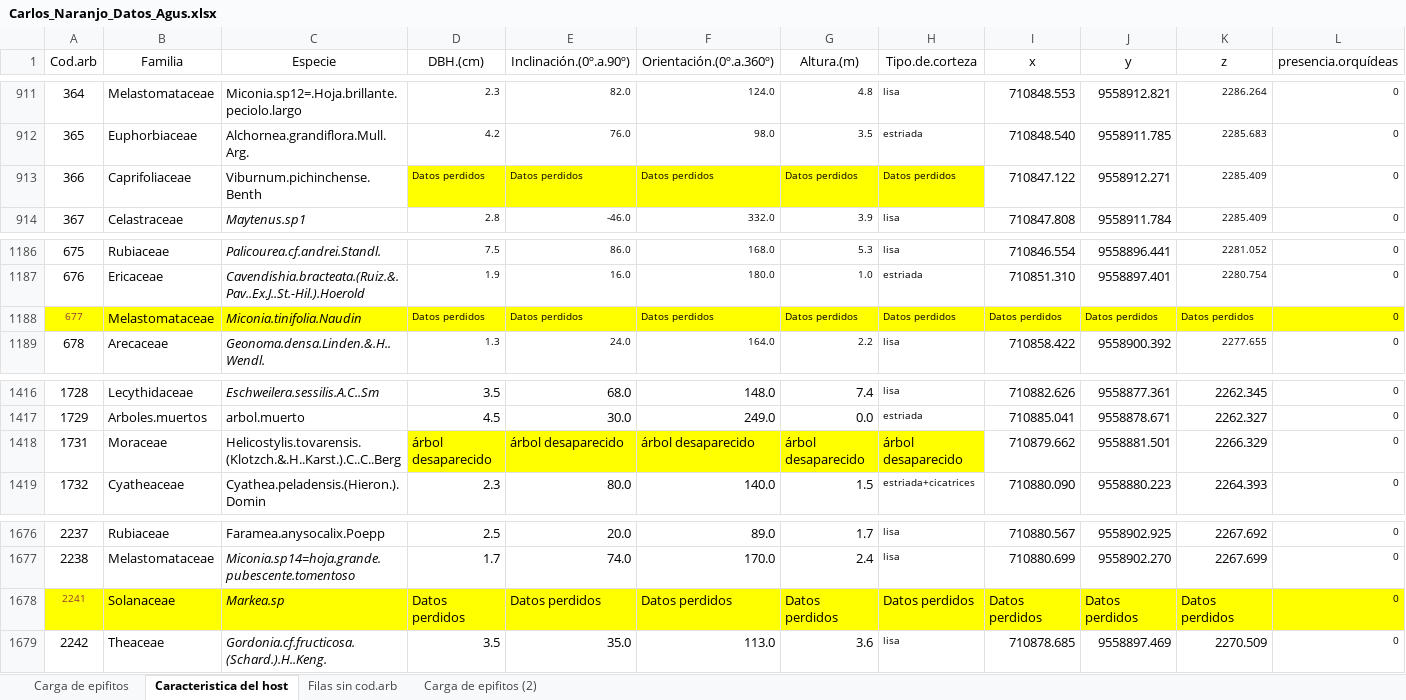
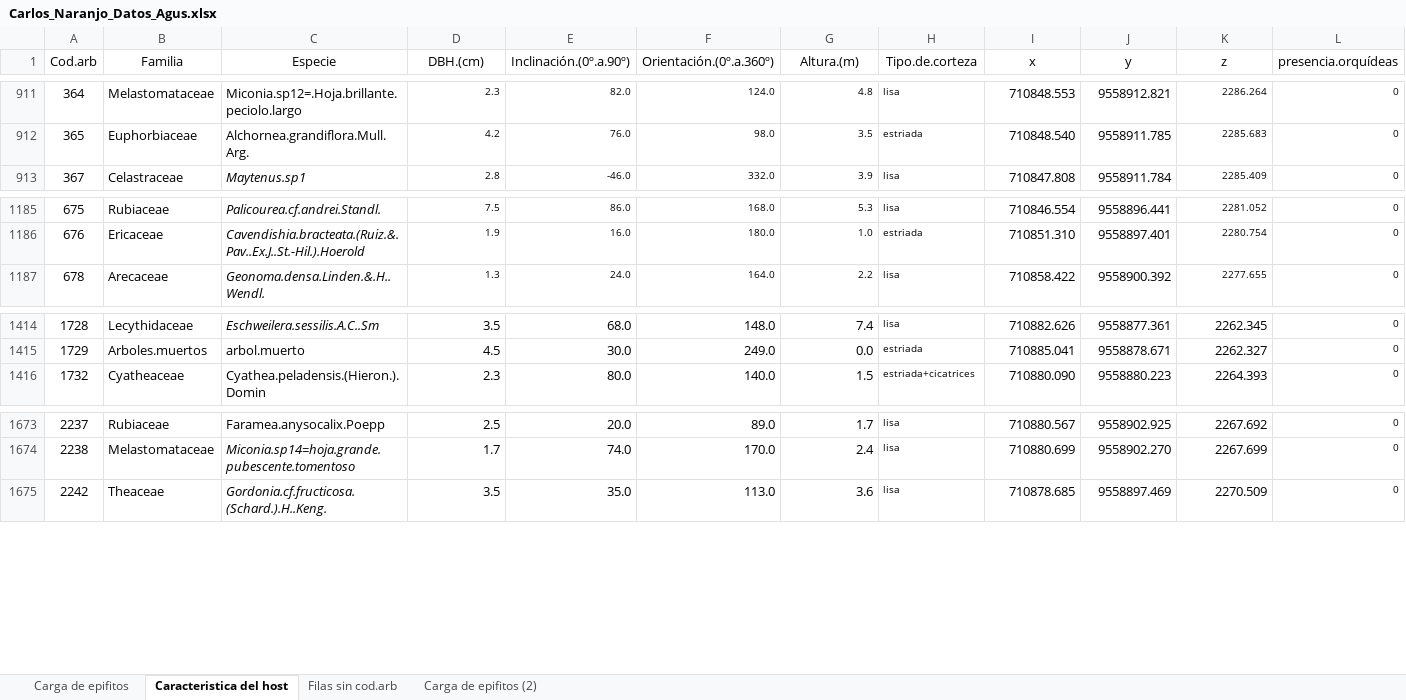
Before and after one commit to AgusLespi/naranjo, an Excel workbook: Carlos_Naranjo_Datos_Agus.xlsx, sheet Caracteristica del host, drawn as a sheet; only a part is shown, gaps mark what is left out; values as stored, in another font and other column widths than the file's, no borders; rows hold the shown columns only; the diff names each change by its address in the sheet, - before the commit and + after, or states it on an @@ line.

Commit message:
CAMBIO 4 Borrar 4 id sin DBH de la hoja caracteristicas Host. En la otra hoja ya no estaban

```diff
--- a/Carlos_Naranjo_Datos_Agus.xlsx (sheet Caracteristica del host)
+++ b/Carlos_Naranjo_Datos_Agus.xlsx (sheet Caracteristica del host)
-row 913: 366 | Caprifoliaceae | Viburnum.pichinchense.Benth | Datos perdidos | Datos perdidos | Datos perdidos | Datos perdidos | Datos perdidos | 710847.122 | 9558912.271 | 2285.409 | 0
-row 1188: 677 | Melastomataceae | Miconia.tinifolia.Naudin | Datos perdidos | Datos perdidos | Datos perdidos | Datos perdidos | Datos perdidos | Datos perdidos | Datos perdidos | Datos perdidos | 0
-row 1418: 1731 | Moraceae | Helicostylis.tovarensis.(Klotzch.&.H..Karst.).C..C..Berg | árbol desaparecido | árbol desaparecido | árbol desaparecido | árbol desaparecido | árbol desaparecido | 710879.662 | 9558881.501 | 2266.329 | 0
-row 1678: 2241 | Solanaceae | Markea.sp | Datos perdidos | Datos perdidos | Datos perdidos | Datos perdidos | Datos perdidos | Datos perdidos | Datos perdidos | Datos perdidos | 0
```
